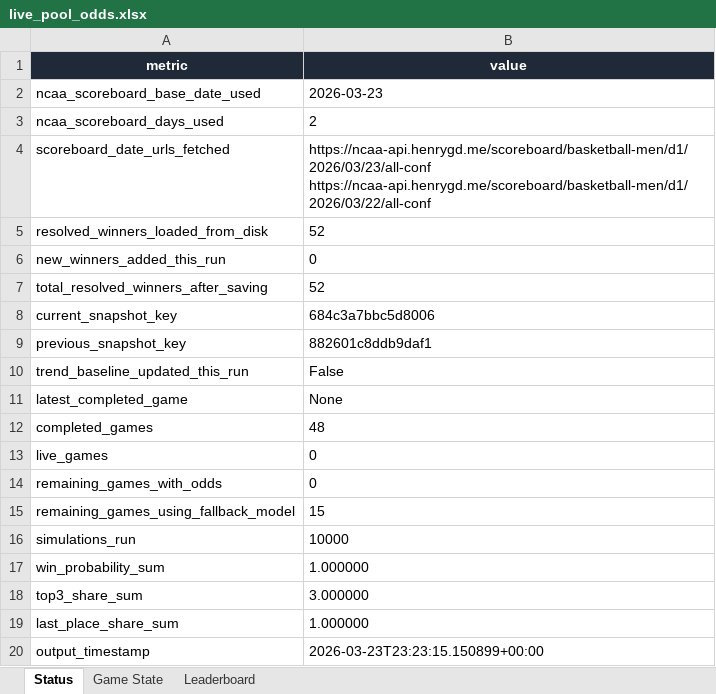
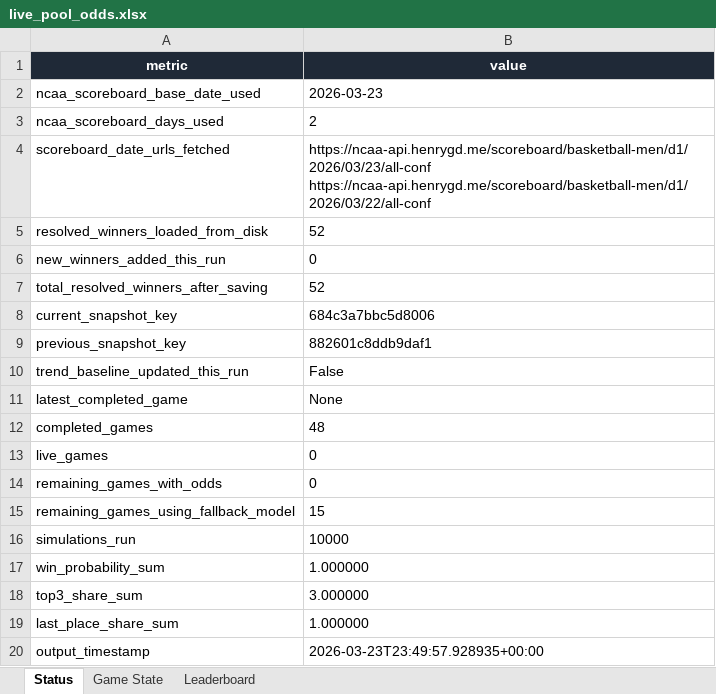
Before and after one commit to coledalton10-create/Pool-Power-Rankings, an Excel workbook: live_pool_odds.xlsx, sheet Status, drawn as a sheet; values as stored, in another font and other column widths than the file's, no borders; the diff names each change by its address in the sheet, - before the commit and + after, or states it on an @@ line.

```diff
--- a/live_pool_odds.xlsx (sheet Status)
+++ b/live_pool_odds.xlsx (sheet Status)
-B20 (value): 2026-03-23T23:23:15.150899+00:00
+B20 (value): 2026-03-23T23:49:57.928935+00:00
```
Also changed, not shown: 9 other files.
